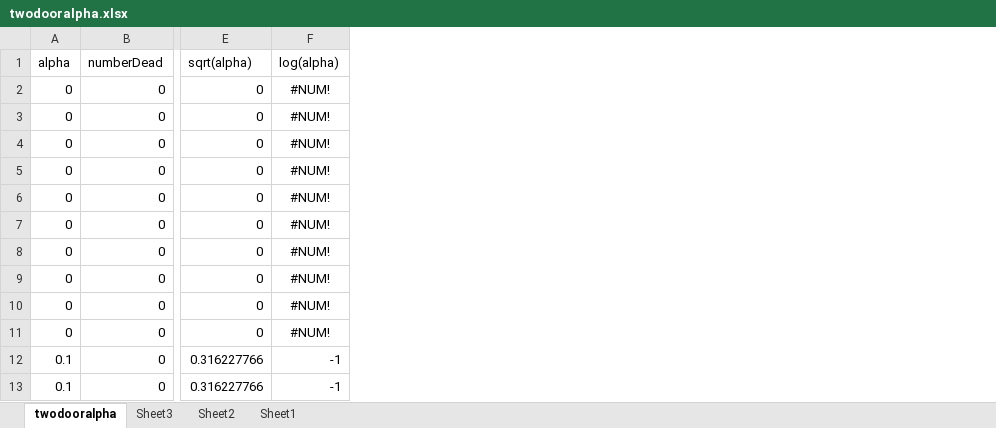
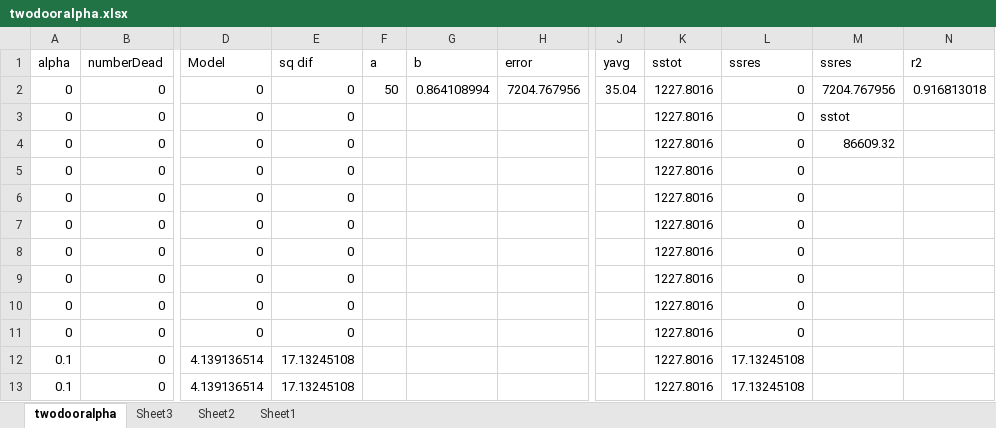
Before and after one commit to jessecoleman/pedestrian-interactions, an Excel workbook: evacout/twodooralpha.xlsx, sheet twodooralpha, drawn as a sheet; only a part is shown, gaps mark what is left out; values as stored, in another font and other column widths than the file's, no borders; charts and pictures not drawn; removed rows and columns are numbered as before the commit, all else as after; the diff names each change by its address in the sheet, - before the commit and + after, or states it on an @@ line.

```diff
--- a/evacout/twodooralpha.xlsx (sheet twodooralpha)
+++ b/evacout/twodooralpha.xlsx (sheet twodooralpha)
+column D (Model), rows 2-13: 0 | 0 | 0 | 0 | 0 | 0 | 0 | 0 | 0 | 0 | 4.139136514 | 4.139136514
+column E (sq dif), rows 2-13: 0 | 0 | 0 | 0 | 0 | 0 | 0 | 0 | 0 | 0 | 17.13245108 | 17.13245108
+column F (a), row 2: 50
+column G (b), row 2: 0.864108994
+column H (error), row 2: 7204.767956
-column E (sqrt(alpha)), rows 2-13: 0 | 0 | 0 | 0 | 0 | 0 | 0 | 0 | 0 | 0 | 0.316227766 | 0.316227766
-column F (log(alpha)), rows 2-13: #NUM! | #NUM! | #NUM! | #NUM! | #NUM! | #NUM! | #NUM! | #NUM! | #NUM! | #NUM! | -1 | -1
+column J (yavg), row 2: 35.04
+column K (sstot), rows 2-13: all 1227.8016
+column L (ssres), rows 2-13: 0 | 0 | 0 | 0 | 0 | 0 | 0 | 0 | 0 | 0 | 17.13245108 | 17.13245108
+column M (ssres), rows 2-4: 7204.767956 | sstot | 86609.32
+column N (r2), row 2: 0.916813018
```
Also changed, not shown: charts or pictures, evacout/onedooralpha.xlsx, 10 other files.
